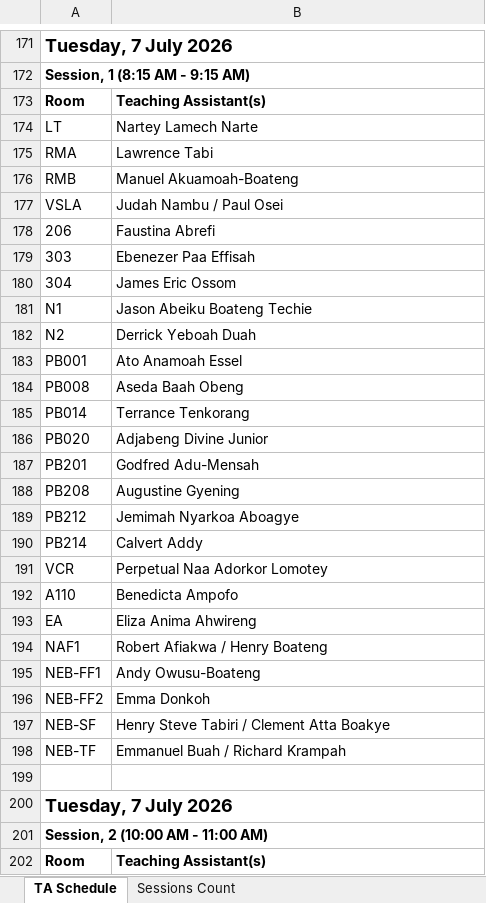
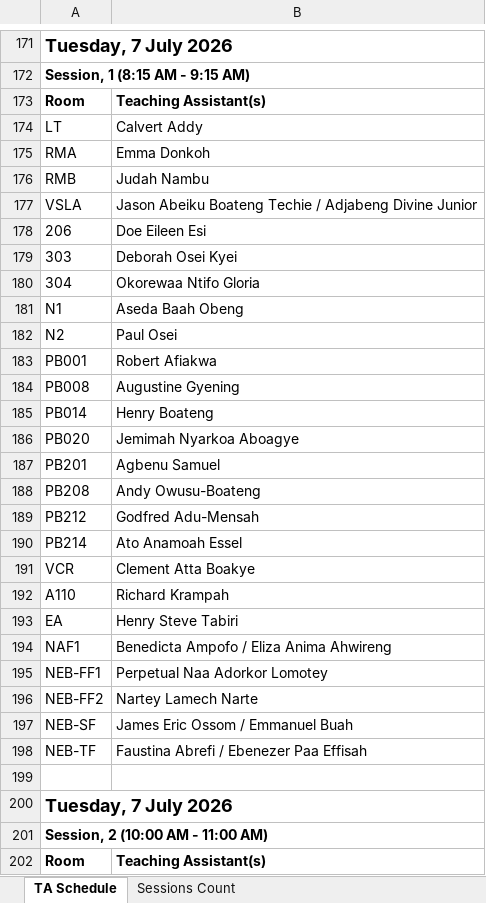
Before and after one commit to HerbertNtim/invigilation-automation, an Excel workbook: src/outputs/ss-mid-sem-ta_schedule-final2.xlsx, sheet TA Schedule, drawn as a sheet; only a part is shown, gaps mark what is left out; values as stored, in another font and other column widths than the file's, no borders; removed rows and columns are numbered as before the commit, all else as after; the diff covers the shown part only; the diff names each change by its address in the sheet, - before the commit and + after, or states it on an @@ line.

Commit message:
final schedule

```diff
--- a/src/outputs/ss-mid-sem-ta_schedule-final2.xlsx (sheet TA Schedule)
+++ b/src/outputs/ss-mid-sem-ta_schedule-final2.xlsx (sheet TA Schedule)
-B174: Nartey Lamech Narte
+B174: Calvert Addy
-B175: Lawrence Tabi
+B175: Emma Donkoh
-B176: Manuel Akuamoah-Boateng
+B176: Judah Nambu
-B177: Judah Nambu / Paul Osei
+B177: Jason Abeiku Boateng Techie / Adjabeng Divine Junior
-B178: Faustina Abrefi
+B178: Doe Eileen Esi
-B179: Ebenezer Paa Effisah
+B179: Deborah Osei Kyei
-B180: James Eric Ossom
+B180: Okorewaa Ntifo Gloria
-B181: Jason Abeiku Boateng Techie
+B181: Aseda Baah Obeng
-B182: Derrick Yeboah Duah
+B182: Paul Osei
-B183: Ato Anamoah Essel
+B183: Robert Afiakwa
-B184: Aseda Baah Obeng
+B184: Augustine Gyening
-B185: Terrance Tenkorang
+B185: Henry Boateng
-row 186: PB020 | Adjabeng Divine Junior
@@ row 526 moved to row 186: PB020 @@
-B187: Godfred Adu-Mensah
+B187: Agbenu Samuel
-B188: Augustine Gyening
+B188: Andy Owusu-Boateng
@@ row 189 moved to row 529: PB212 @@
+row 189: PB212 | Godfred Adu-Mensah
-B190: Calvert Addy
+B190: Ato Anamoah Essel
-B191: Perpetual Naa Adorkor Lomotey
+B191: Clement Atta Boakye
-B192: Benedicta Ampofo
+B192: Richard Krampah
-B193: Eliza Anima Ahwireng
+B193: Henry Steve Tabiri
-B194: Robert Afiakwa / Henry Boateng
+B194: Benedicta Ampofo / Eliza Anima Ahwireng
-B195: Andy Owusu-Boateng
+B195: Perpetual Naa Adorkor Lomotey
-B196: Emma Donkoh
+B196: Nartey Lamech Narte
-B197: Henry Steve Tabiri / Clement Atta Boakye
+B197: James Eric Ossom / Emmanuel Buah
-B198: Emmanuel Buah / Richard Krampah
+B198: Faustina Abrefi / Ebenezer Paa Effisah
```
Also changed, not shown: 146 added rows, 146 removed rows, 41 moved rows and 452 edited cells elsewhere in this sheet, sheet Sessions Count, 3 other files.
